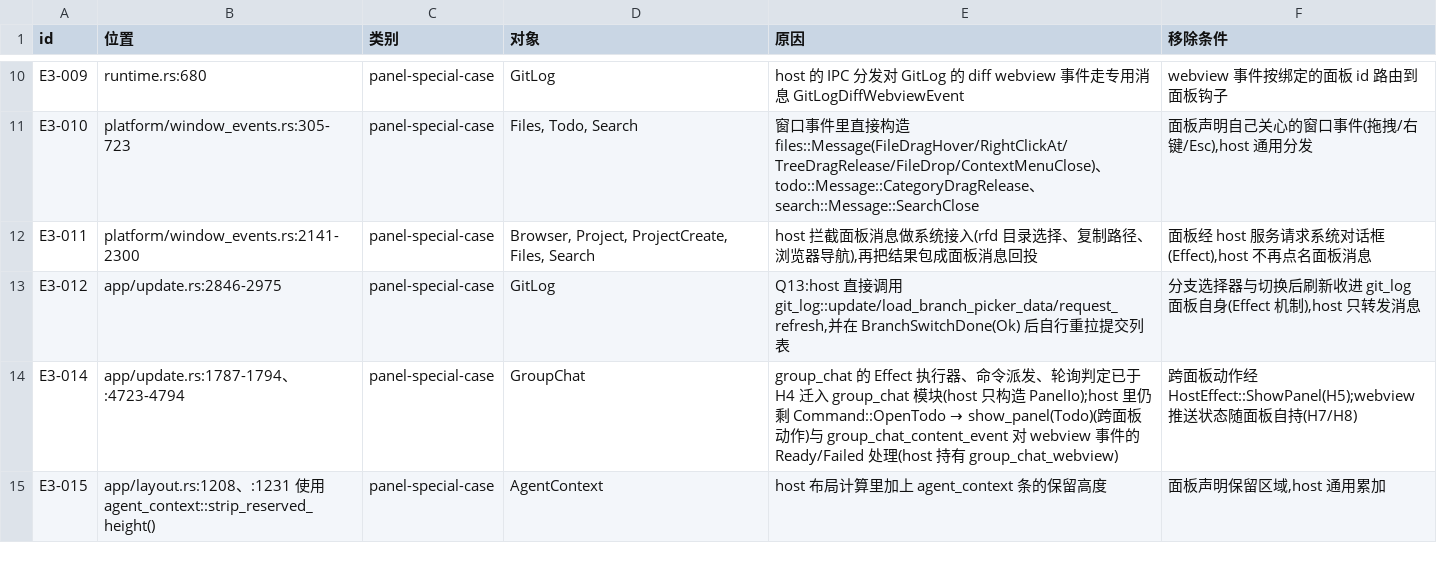
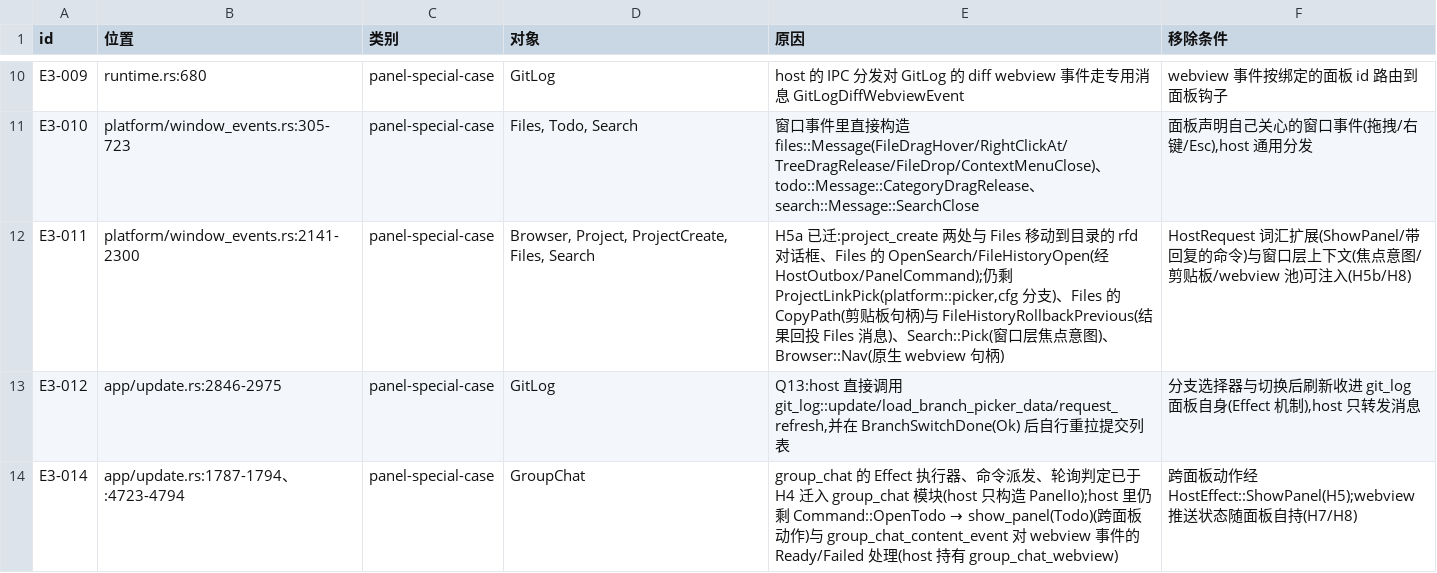
Before and after one commit to byteboyai/dozer, a TSV file: docs/dozer-v2/bytehost-H0/E3-registry.tsv, drawn as a sheet; only a part is shown, gaps mark what is left out; the shorter side is filled out with more unchanged rows.

```diff
--- a/docs/dozer-v2/bytehost-H0/E3-registry.tsv
+++ b/docs/dozer-v2/bytehost-H0/E3-registry.tsv
@@ -11,3 +11,3 @@ E3-009	runtime.rs:680	panel-special-case	GitLog	host 的 IPC 分发对 GitLog
 E3-010	platform/window_events.rs:305-723	panel-special-case	Files, Todo, Search	窗口事件里直接构造 files::Message(FileDragHover/RightClickAt/TreeDragRelease/FileDrop/ContextMenuClose)、todo::Message::CategoryDragRelease、search::Message::SearchClose	面板声明自己关心的窗口事件(拖拽/右键/Esc),host 通用分发
-E3-011	platform/window_events.rs:2141-2300	panel-special-case	Browser, Project, ProjectCreate, Files, Search	host 拦截面板消息做系统接入(rfd 目录选择、复制路径、浏览器导航),再把结果包成面板消息回投	面板经 host 服务请求系统对话框(Effect),host 不再点名面板消息
+E3-011	platform/window_events.rs:2141-2300	panel-special-case	Browser, Project, ProjectCreate, Files, Search	H5a 已迁:project_create 两处与 Files 移动到目录的 rfd 对话框、Files 的 OpenSearch/FileHistoryOpen(经 HostOutbox/PanelCommand);仍剩 ProjectLinkPick(platform::picker,cfg 分支)、Files 的 CopyPath(剪贴板句柄)与 FileHistoryRollbackPrevious(结果回投 Files 消息)、Search::Pick(窗口层焦点意图)、Browser::Nav(原生 webview 句柄)	HostRequest 词汇扩展(ShowPanel/带回复的命令)与窗口层上下文(焦点意图/剪贴板/webview 池)可注入(H5b/H8)
 E3-012	app/update.rs:2846-2975	panel-special-case	GitLog	Q13:host 直接调用 git_log::update/load_branch_picker_data/request_refresh,并在 BranchSwitchDone(Ok) 后自行重拉提交列表	分支选择器与切换后刷新收进 git_log 面板自身(Effect 机制),host 只转发消息
```
Also changed, not shown: 3 other files.
